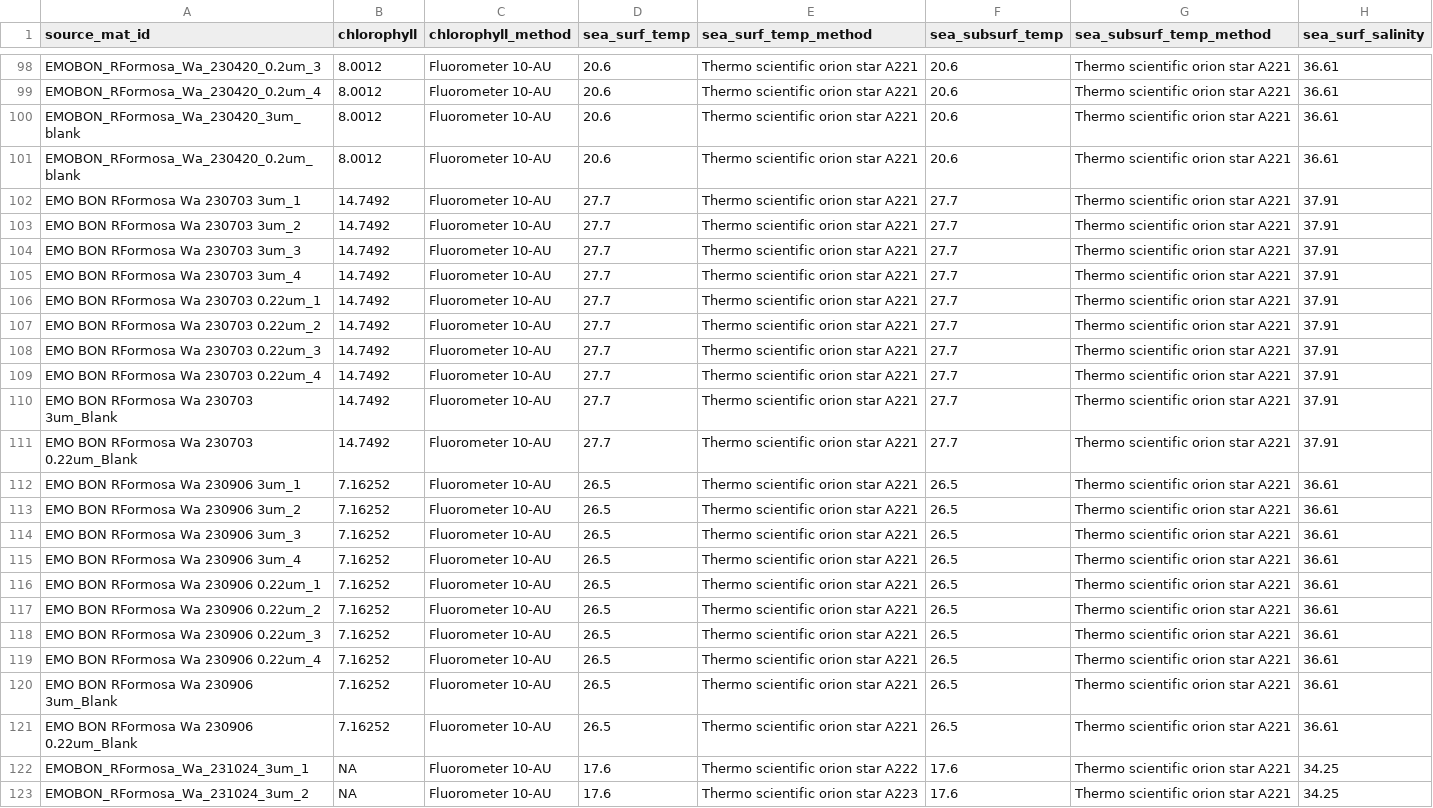
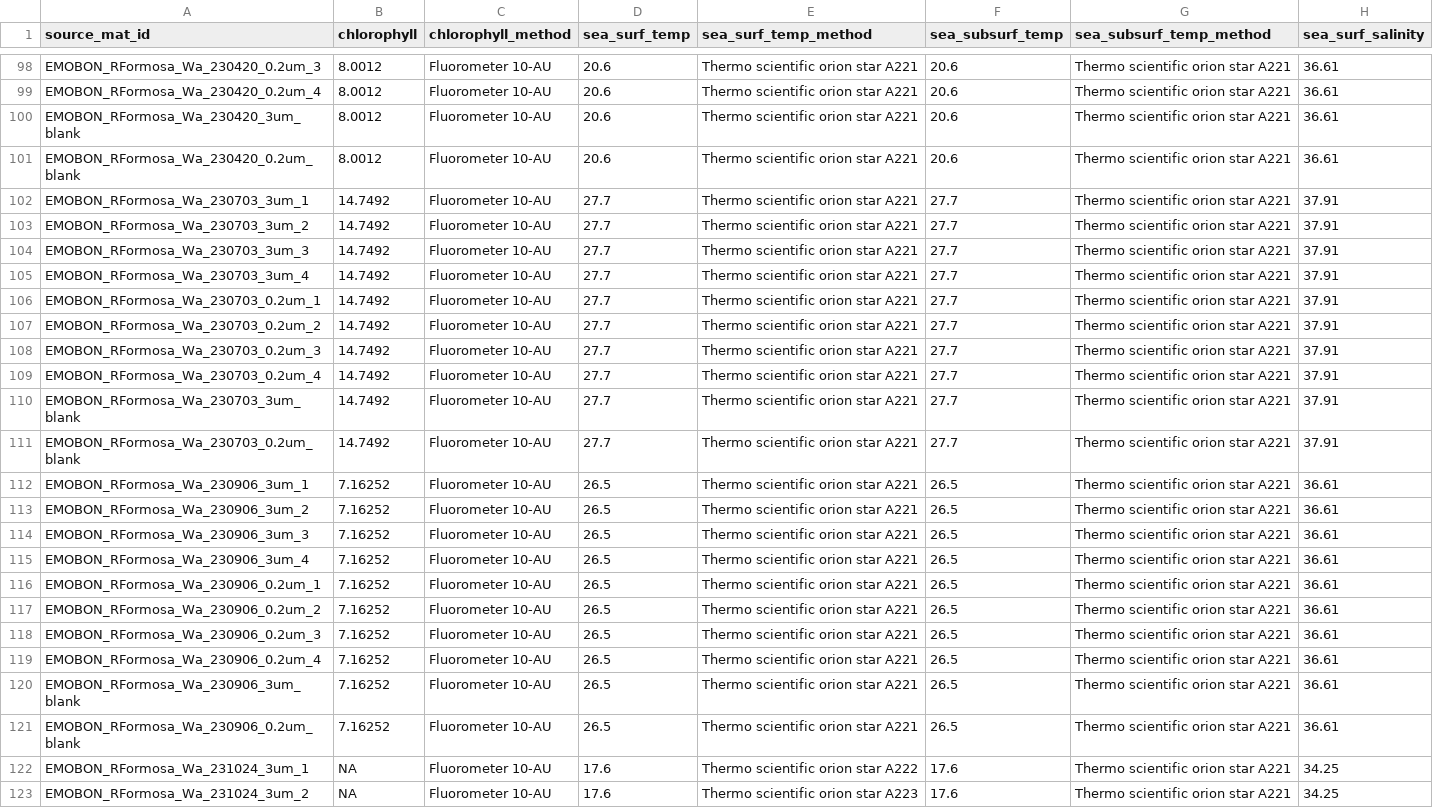
Before and after one commit to emo-bon/observatory-rformosa-crate, a CSV file: logsheets/raw/water_measured.csv, drawn as a sheet; only a part is shown, gaps mark what is left out; the diff covers the shown part only; the diff names each change by its address in the sheet, - before the commit and + after, or states it on an @@ line.

```diff
--- a/logsheets/raw/water_measured.csv
+++ b/logsheets/raw/water_measured.csv
-A102 (source_mat_id): EMO BON RFormosa Wa 230703 3um_1
+A102 (source_mat_id): EMOBON_RFormosa_Wa_230703_3um_1
-A103 (source_mat_id): EMO BON RFormosa Wa 230703 3um_2
+A103 (source_mat_id): EMOBON_RFormosa_Wa_230703_3um_2
-A104 (source_mat_id): EMO BON RFormosa Wa 230703 3um_3
+A104 (source_mat_id): EMOBON_RFormosa_Wa_230703_3um_3
-A105 (source_mat_id): EMO BON RFormosa Wa 230703 3um_4
+A105 (source_mat_id): EMOBON_RFormosa_Wa_230703_3um_4
-A106 (source_mat_id): EMO BON RFormosa Wa 230703 0.22um_1
+A106 (source_mat_id): EMOBON_RFormosa_Wa_230703_0.2um_1
-A107 (source_mat_id): EMO BON RFormosa Wa 230703 0.22um_2
+A107 (source_mat_id): EMOBON_RFormosa_Wa_230703_0.2um_2
-A108 (source_mat_id): EMO BON RFormosa Wa 230703 0.22um_3
+A108 (source_mat_id): EMOBON_RFormosa_Wa_230703_0.2um_3
-A109 (source_mat_id): EMO BON RFormosa Wa 230703 0.22um_4
+A109 (source_mat_id): EMOBON_RFormosa_Wa_230703_0.2um_4
-A110 (source_mat_id): EMO BON RFormosa Wa 230703 3um_Blank
+A110 (source_mat_id): EMOBON_RFormosa_Wa_230703_3um_blank
-A111 (source_mat_id): EMO BON RFormosa Wa 230703 0.22um_Blank
+A111 (source_mat_id): EMOBON_RFormosa_Wa_230703_0.2um_blank
-A112 (source_mat_id): EMO BON RFormosa Wa 230906 3um_1
+A112 (source_mat_id): EMOBON_RFormosa_Wa_230906_3um_1
-A113 (source_mat_id): EMO BON RFormosa Wa 230906 3um_2
+A113 (source_mat_id): EMOBON_RFormosa_Wa_230906_3um_2
-A114 (source_mat_id): EMO BON RFormosa Wa 230906 3um_3
+A114 (source_mat_id): EMOBON_RFormosa_Wa_230906_3um_3
-A115 (source_mat_id): EMO BON RFormosa Wa 230906 3um_4
+A115 (source_mat_id): EMOBON_RFormosa_Wa_230906_3um_4
-A116 (source_mat_id): EMO BON RFormosa Wa 230906 0.22um_1
+A116 (source_mat_id): EMOBON_RFormosa_Wa_230906_0.2um_1
-A117 (source_mat_id): EMO BON RFormosa Wa 230906 0.22um_2
+A117 (source_mat_id): EMOBON_RFormosa_Wa_230906_0.2um_2
-A118 (source_mat_id): EMO BON RFormosa Wa 230906 0.22um_3
+A118 (source_mat_id): EMOBON_RFormosa_Wa_230906_0.2um_3
-A119 (source_mat_id): EMO BON RFormosa Wa 230906 0.22um_4
+A119 (source_mat_id): EMOBON_RFormosa_Wa_230906_0.2um_4
-A120 (source_mat_id): EMO BON RFormosa Wa 230906 3um_Blank
+A120 (source_mat_id): EMOBON_RFormosa_Wa_230906_3um_blank
-A121 (source_mat_id): EMO BON RFormosa Wa 230906 0.22um_Blank
+A121 (source_mat_id): EMOBON_RFormosa_Wa_230906_0.2um_blank
```
Also changed, not shown: 10 added rows elsewhere in this file, logsheets/raw/sediment_measured.csv, logsheets/raw/sediment_sampling.csv, 1 other file.
